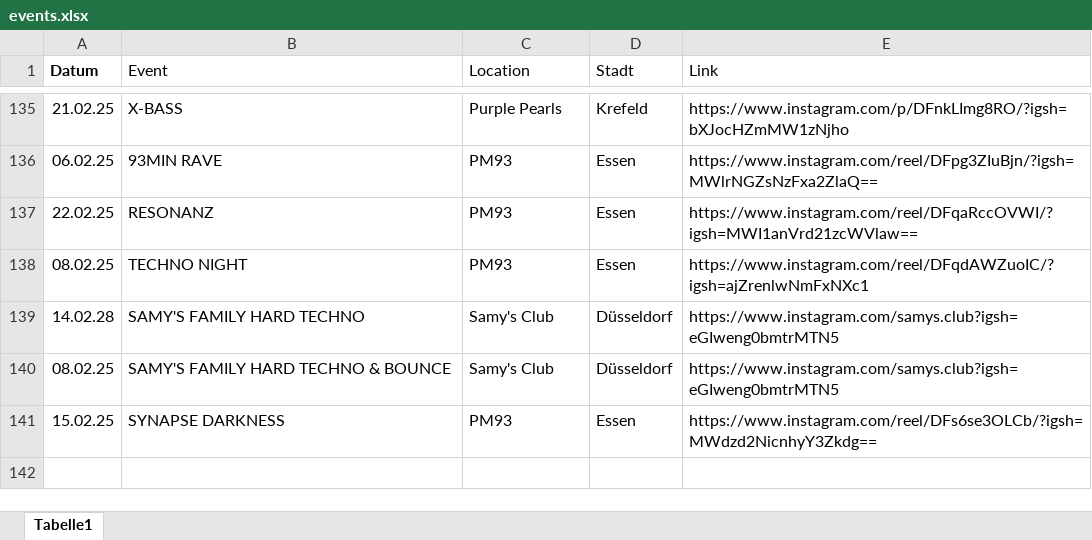
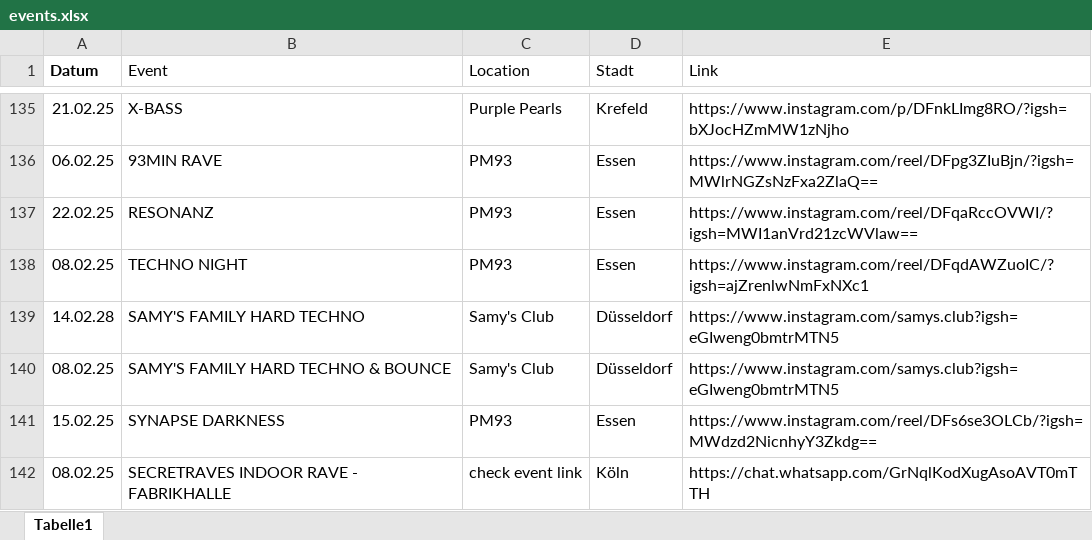
Before and after one commit to rafaelthetrue/rafaelthetrue.github.io, an Excel workbook: events.xlsx, sheet Tabelle1, drawn as a sheet; only a part is shown, gaps mark what is left out; values as stored, in another font and other column widths than the file's, no borders; the diff names each change by its address in the sheet, - before the commit and + after, or states it on an @@ line.

Commit message:
Add files via upload

```diff
--- a/events.xlsx (sheet Tabelle1)
+++ b/events.xlsx (sheet Tabelle1)
+row 142: 08.02.25 | SECRETRAVES INDOOR RAVE - FABRIKHALLE | check event link | Köln | https://chat.whatsapp.com/GrNqlKodXugAsoAVT0mTTH
```
